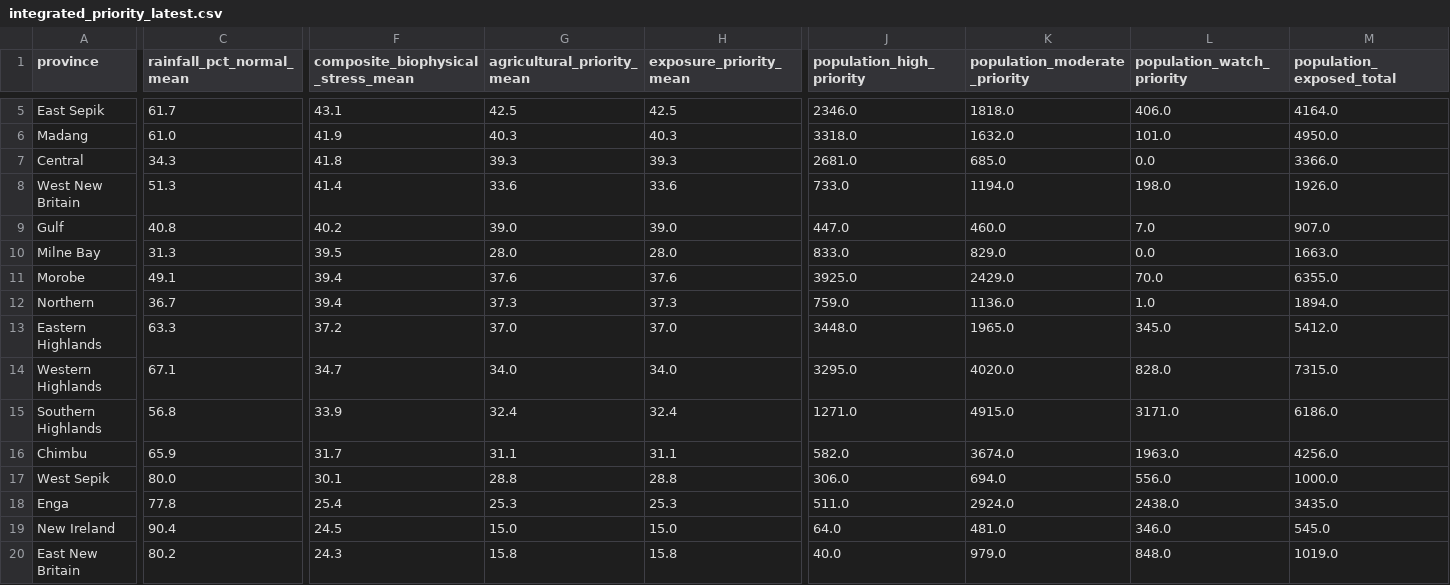
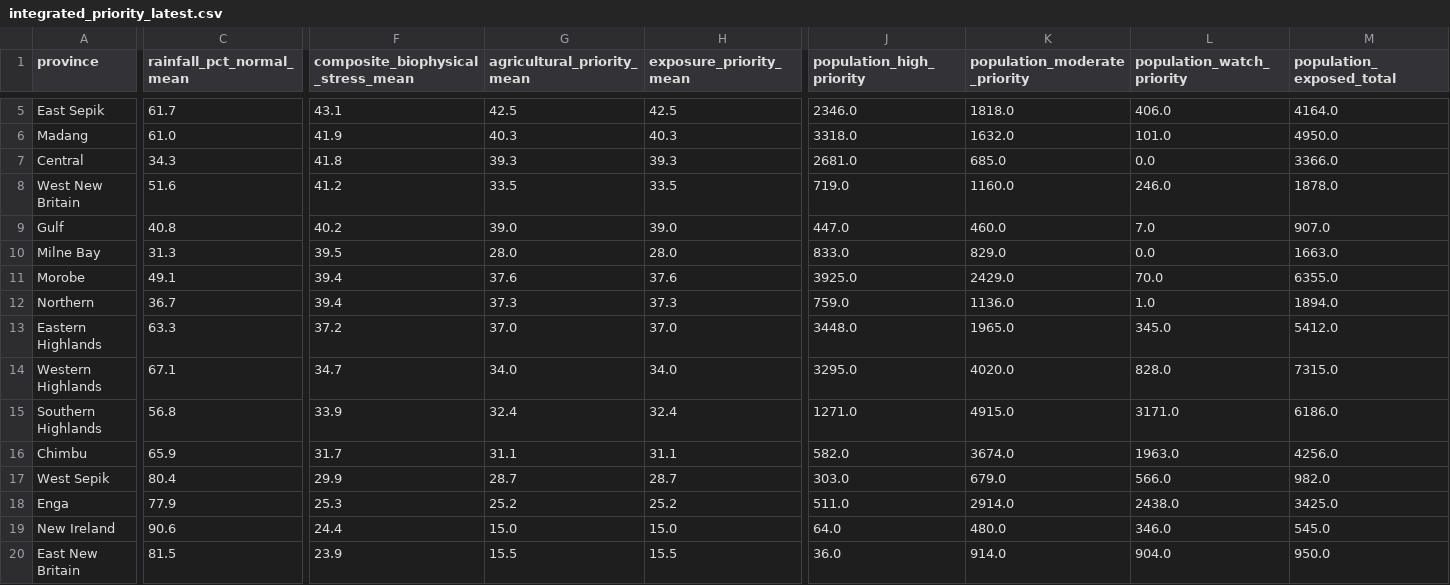
Before and after one commit to rudoq007/gisnexus, a CSV file: data/integrated_priority_latest.csv, drawn as a sheet; only a part is shown, gaps mark what is left out; the diff covers the shown part only; the diff names each change by its address in the sheet, - before the commit and + after, or states it on an @@ line.

```diff
--- a/data/integrated_priority_latest.csv
+++ b/data/integrated_priority_latest.csv
-C8 (rainfall_pct_normal_mean): 51.3
+C8 (rainfall_pct_normal_mean): 51.6
-F8: 41.4
+F8: 41.2
-G8 (agricultural_priority_mean): 33.6
+G8 (agricultural_priority_mean): 33.5
-H8 (exposure_priority_mean): 33.6
+H8 (exposure_priority_mean): 33.5
-J8 (population_high_priority): 733.0
+J8 (population_high_priority): 719.0
-K8 (population_moderate_priority): 1194.0
+K8 (population_moderate_priority): 1160.0
-L8 (population_watch_priority): 198.0
+L8 (population_watch_priority): 246.0
-M8 (population_exposed_total): 1926.0
+M8 (population_exposed_total): 1878.0
-C17 (rainfall_pct_normal_mean): 80.0
+C17 (rainfall_pct_normal_mean): 80.4
-F17: 30.1
+F17: 29.9
-G17 (agricultural_priority_mean): 28.8
+G17 (agricultural_priority_mean): 28.7
-H17 (exposure_priority_mean): 28.8
+H17 (exposure_priority_mean): 28.7
-J17 (population_high_priority): 306.0
+J17 (population_high_priority): 303.0
-K17 (population_moderate_priority): 694.0
+K17 (population_moderate_priority): 679.0
-L17 (population_watch_priority): 556.0
+L17 (population_watch_priority): 566.0
-M17 (population_exposed_total): 1000.0
+M17 (population_exposed_total): 982.0
-C18 (rainfall_pct_normal_mean): 77.8
+C18 (rainfall_pct_normal_mean): 77.9
-F18: 25.4
+F18: 25.3
-G18 (agricultural_priority_mean): 25.3
+G18 (agricultural_priority_mean): 25.2
-H18 (exposure_priority_mean): 25.3
+H18 (exposure_priority_mean): 25.2
-K18 (population_moderate_priority): 2924.0
+K18 (population_moderate_priority): 2914.0
-M18 (population_exposed_total): 3435.0
+M18 (population_exposed_total): 3425.0
-C19 (rainfall_pct_normal_mean): 90.4
+C19 (rainfall_pct_normal_mean): 90.6
-F19: 24.5
+F19: 24.4
-K19 (population_moderate_priority): 481.0
+K19 (population_moderate_priority): 480.0
-C20 (rainfall_pct_normal_mean): 80.2
+C20 (rainfall_pct_normal_mean): 81.5
-F20: 24.3
+F20: 23.9
-G20 (agricultural_priority_mean): 15.8
+G20 (agricultural_priority_mean): 15.5
-H20 (exposure_priority_mean): 15.8
+H20 (exposure_priority_mean): 15.5
-J20 (population_high_priority): 40.0
+J20 (population_high_priority): 36.0
-K20 (population_moderate_priority): 979.0
+K20 (population_moderate_priority): 914.0
-L20 (population_watch_priority): 848.0
+L20 (population_watch_priority): 904.0
-M20 (population_exposed_total): 1019.0
+M20 (population_exposed_total): 950.0
```
Also changed, not shown: 8 edited cells elsewhere in this file, 3 other files.
